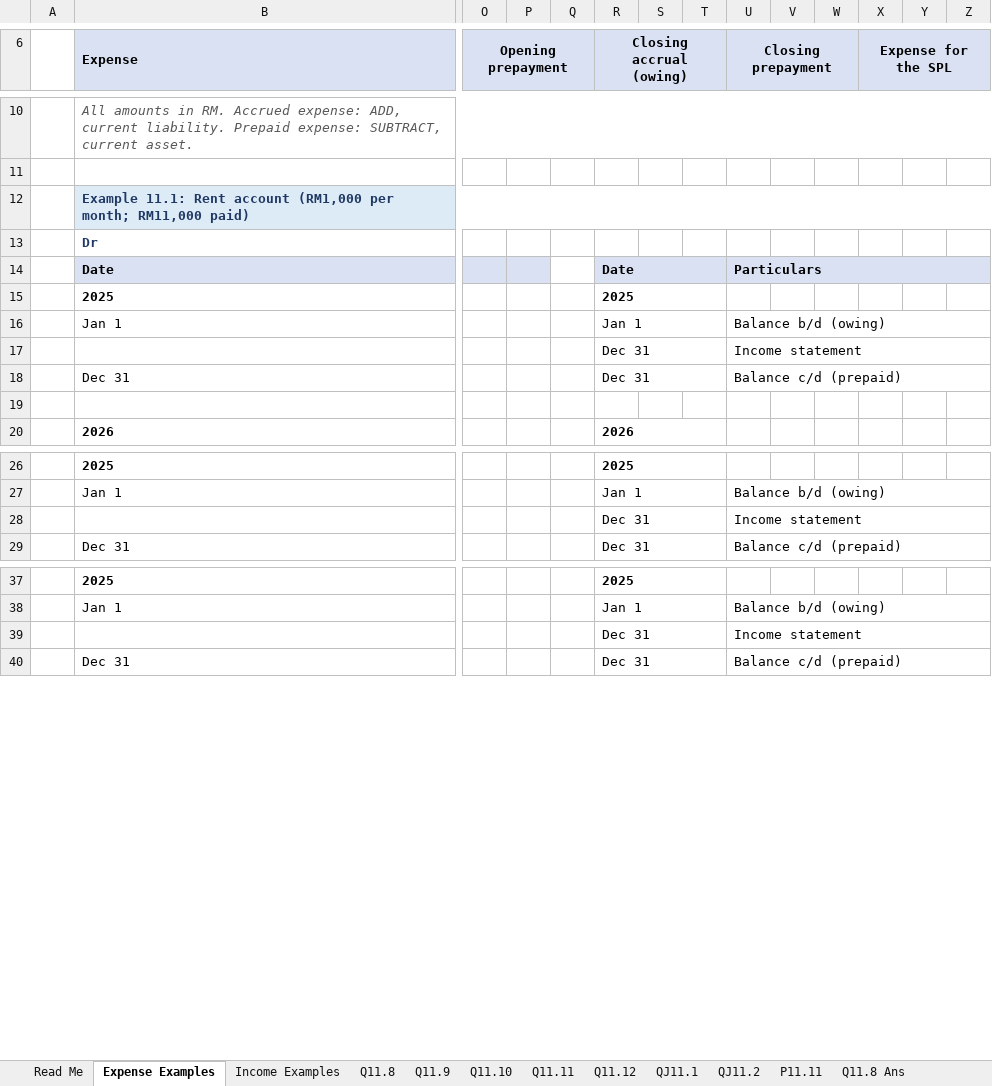
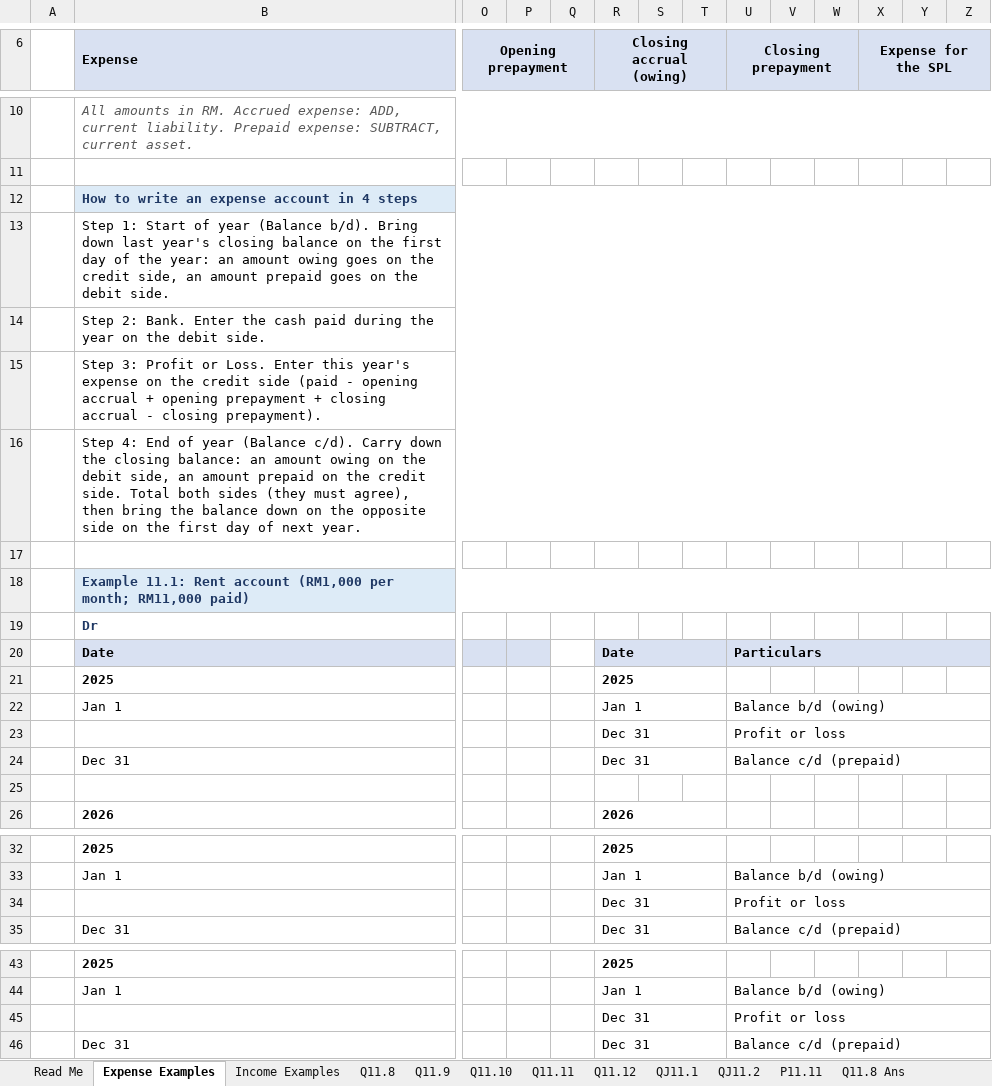
Before and after one commit to lrdrandomplayz/accounting, an Excel workbook: excel/Ch11_Accruals_Prepayments.xlsx, sheet Expense Examples, drawn as a sheet; only a part is shown, gaps mark what is left out; values as stored, in another font and other column widths than the file's, no borders; conditional formats not drawn; addresses are those after the commit; rows hold the shown columns only; the diff names each change by its address in the sheet, - before the commit and + after, or states it on an @@ line.

```diff
--- a/excel/Ch11_Accruals_Prepayments.xlsx (sheet Expense Examples)
+++ b/excel/Ch11_Accruals_Prepayments.xlsx (sheet Expense Examples)
+row 12:  | How to write an expense account in 4 steps
+row 13:  | Step 1: Start of year (Balance b/d). Bring down last year's closing balance on the first day of the year: an amount owing goes on the credit side, an amount prepaid goes on the debit side.
+row 14:  | Step 2: Bank. Enter the cash paid during the year on the debit side.
+row 15:  | Step 3: Profit or Loss. Enter this year's expense on the credit side (paid - opening accrual + opening prepayment + closing accrual - closing prepayment).
+row 16:  | Step 4: End of year (Balance c/d). Carry down the closing balance: an amount owing on the debit side, an amount prepaid on the credit side. Total both sides (they must agree), then bring the balance down on the opposite side on the first day of next year.
+row 17: (empty)
-U23 (Closing prepayment): Income statement
+U23 (Closing prepayment): Profit or loss
-U34 (Closing prepayment): Income statement
+U34 (Closing prepayment): Profit or loss
-U45 (Closing prepayment): Income statement
+U45 (Closing prepayment): Profit or loss
```
Also changed, not shown: sheet Income Examples, sheet Q11.9 Ans, sheet Q11.9, sheet Q11.11 Ans, sheet P11.11 Ans, sheet Q11.10 Ans, 5 more sheets, formulas that keep their value, excel/Mock_Test.xlsx, 10 other files.
